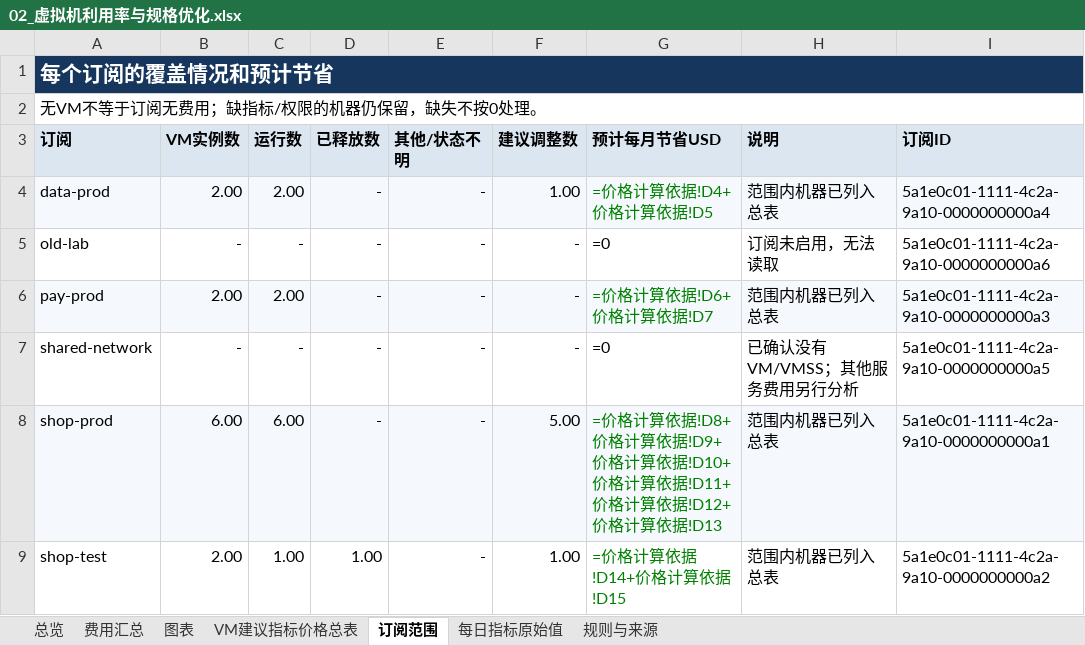
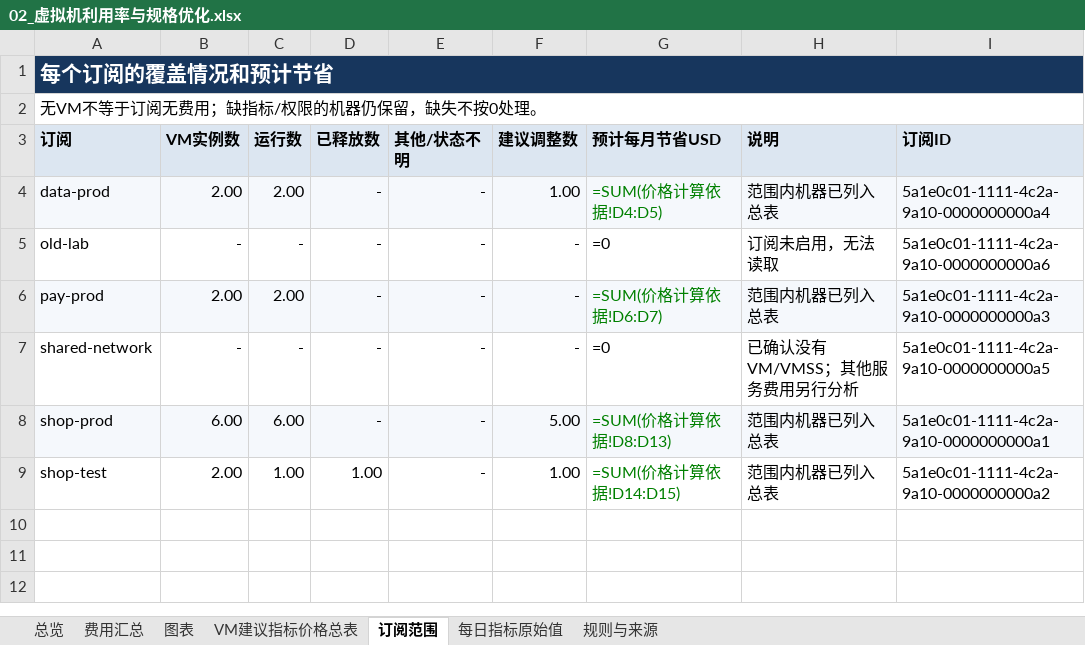
Before and after one commit to linkinchow/azure-inspection, an Excel workbook: examples/sample-output/Contoso_Azure巡检报告_2026年10月/02_虚拟机利用率与规格优化.xlsx, sheet 订阅范围, drawn as a sheet; values as stored, in another font and other column widths than the file's, no borders; formulas are shown in place of their values; the diff names each change by its address in the sheet, - before the commit and + after, or states it on an @@ line.

```diff
--- a/examples/sample-output/Contoso_Azure巡检报告_2026年10月/02_虚拟机利用率与规格优化.xlsx (sheet 订阅范围)
+++ b/examples/sample-output/Contoso_Azure巡检报告_2026年10月/02_虚拟机利用率与规格优化.xlsx (sheet 订阅范围)
-G4 (预计每月节省USD): =价格计算依据!D4+价格计算依据!D5
+G4 (预计每月节省USD): =SUM(价格计算依据!D4:D5)
-G6 (预计每月节省USD): =价格计算依据!D6+价格计算依据!D7
+G6 (预计每月节省USD): =SUM(价格计算依据!D6:D7)
-G8 (预计每月节省USD): =价格计算依据!D8+价格计算依据!D9+价格计算依据!D10+价格计算依据!D11+价格计算依据!D12+价格计算依据!D13
+G8 (预计每月节省USD): =SUM(价格计算依据!D8:D13)
-G9 (预计每月节省USD): =价格计算依据!D14+价格计算依据!D15
+G9 (预计每月节省USD): =SUM(价格计算依据!D14:D15)
```
Also changed, not shown: charts or pictures, examples/sample-output/Contoso_Azure巡检报告_2026年10月/01_9月月度成本巡检报告.xlsx, examples/sample-output/Contoso_Azure巡检报告_2026年10月/03_可靠性与安全巡检问题清单.xlsx, 33 other files.
